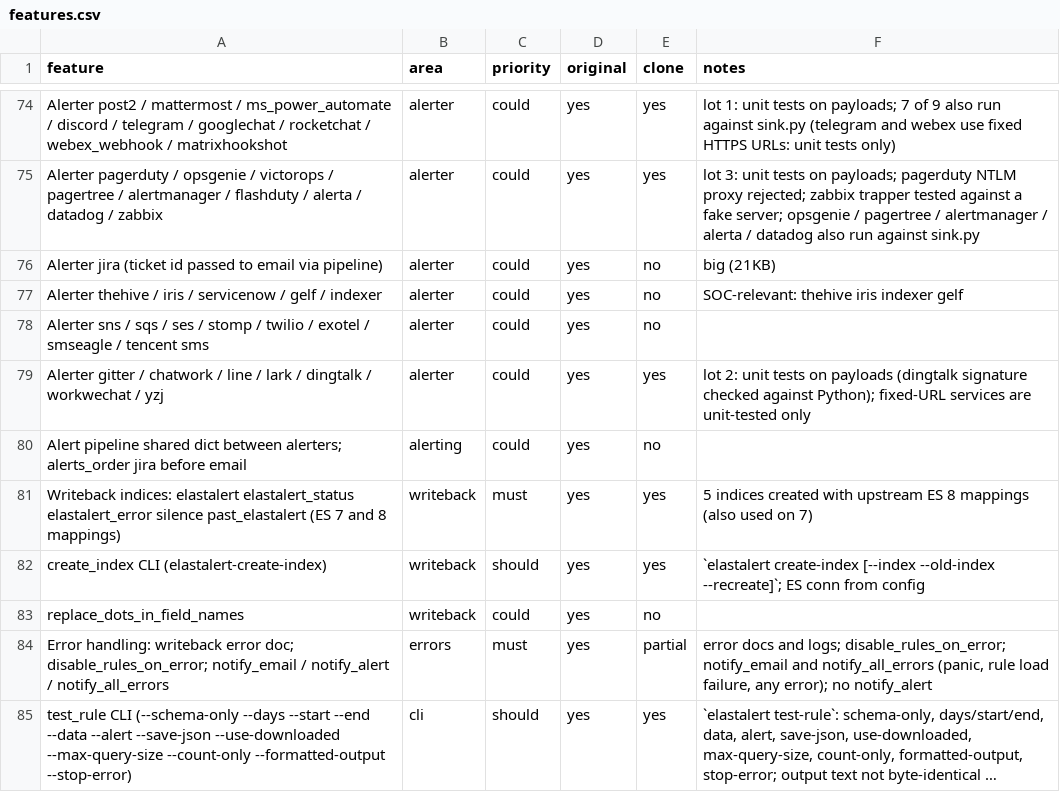
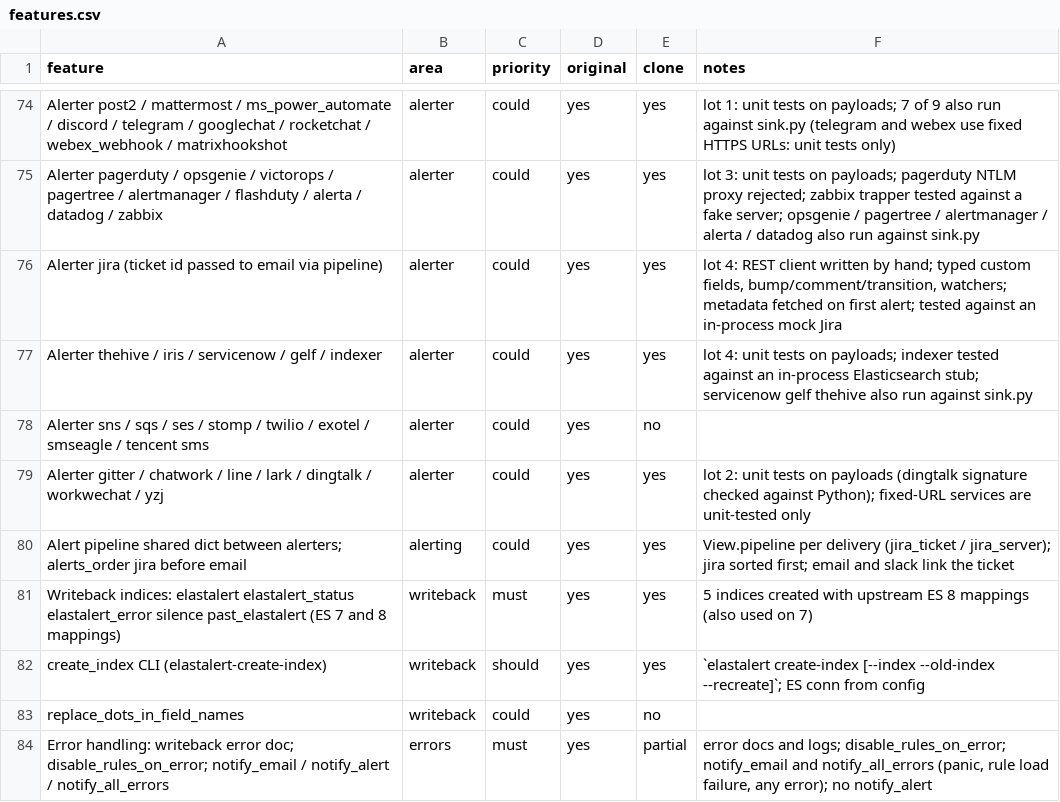
Before and after one commit to Elieroc/elastalert-rs, a CSV file: replica/features.csv, drawn as a sheet; only a part is shown, gaps mark what is left out; the shorter side is filled out with more unchanged rows; long unchanged cells end in ….

```diff
--- a/replica/features.csv
+++ b/replica/features.csv
@@ -75,7 +75,7 @@ Alerter post2 / mattermost / ms_power_automate / discord / telegram / googlechat
 Alerter pagerduty / opsgenie / victorops / pagertree / alertmanager / flashduty / alerta / datadog / zabbix,alerter,could,yes,yes,"lot 3: unit tests on payloads; pagerduty NTLM proxy rejected; zabbix trapper tested against a fake server; opsgenie / pagertree / alertmanager / alerta / datadog also run against sink.py"
-Alerter jira (ticket id passed to email via pipeline),alerter,could,yes,no,big (21KB)
-Alerter thehive / iris / servicenow / gelf / indexer,alerter,could,yes,no,SOC-relevant: thehive iris indexer gelf
+Alerter jira (ticket id passed to email via pipeline),alerter,could,yes,yes,"lot 4: REST client written by hand; typed custom fields, bump/comment/transition, watchers; metadata fetched on first alert; tested against an in-process mock Jira"
+Alerter thehive / iris / servicenow / gelf / indexer,alerter,could,yes,yes,"lot 4: unit tests on payloads; indexer tested against an in-process Elasticsearch stub; servicenow gelf thehive also run against sink.py"
 Alerter sns / sqs / ses / stomp / twilio / exotel / smseagle / tencent sms,alerter,could,yes,no,
 Alerter gitter / chatwork / line / lark / dingtalk / workwechat / yzj,alerter,could,yes,yes,"lot 2: unit tests on payloads (dingtalk signature checked against Python); fixed-URL services are unit-tested only"
-Alert pipeline shared dict between alerters; alerts_order jira before email,alerting,could,yes,no,
+Alert pipeline shared dict between alerters; alerts_order jira before email,alerting,could,yes,yes,"View.pipeline per delivery (jira_ticket / jira_server); jira sorted first; email and slack link the ticket"
 Writeback indices: elastalert elastalert_status elastalert_error silence past_elastalert (ES 7 and 8 mappings),writeback,must,yes,yes,5 indices created with upstream ES 8 mappings (also used on 7)
```
Also changed, not shown: 34 other files.
